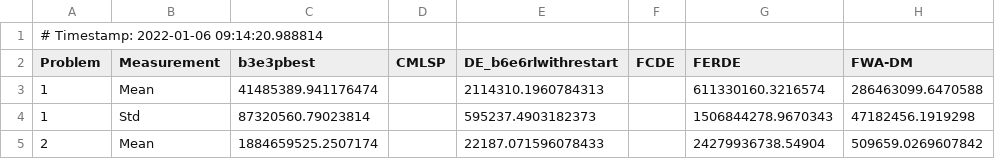
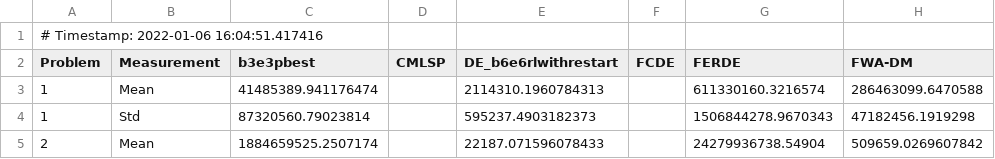
Before and after one commit to tariqshaban/algorithm-comparator, a CSV file: assets/cached_instances/algorithms_comparisons/100D/10.csv, drawn as a sheet; only a part is shown; the diff names each change by its address in the sheet, - before the commit and + after, or states it on an @@ line.

```diff
--- a/assets/cached_instances/algorithms_comparisons/100D/10.csv
+++ b/assets/cached_instances/algorithms_comparisons/100D/10.csv
-A1 (Problem): # Timestamp: 2022-01-06 09:14:20.988814
+A1 (Problem): # Timestamp: 2022-01-06 16:04:51.417416
```
Also changed, not shown: assets/cached_instances/algorithms_comparisons/100D/0.csv, assets/cached_instances/algorithms_comparisons/100D/1.csv, 55 other files.
